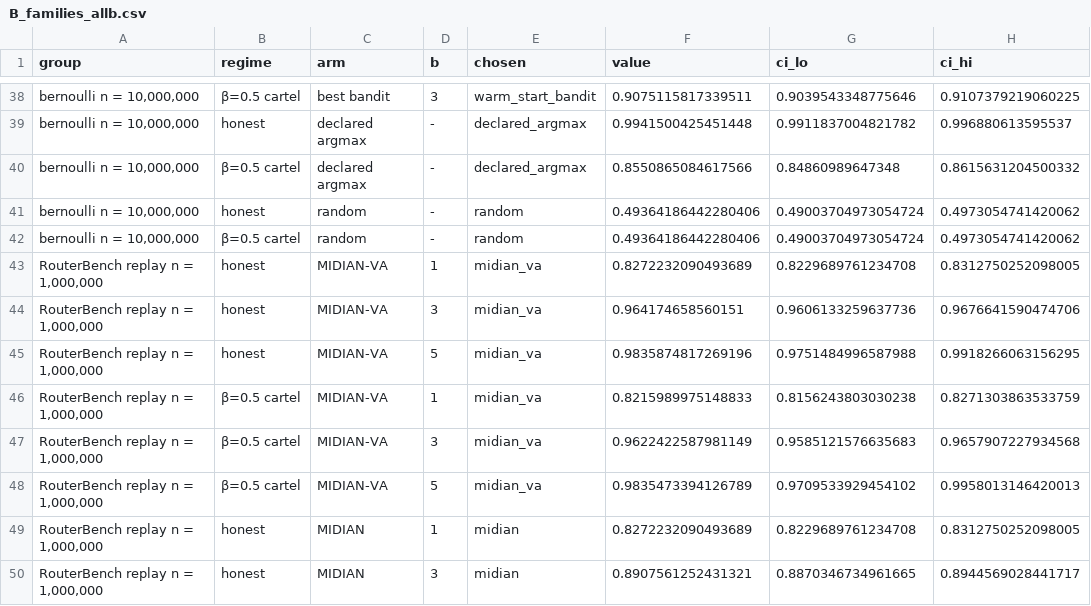
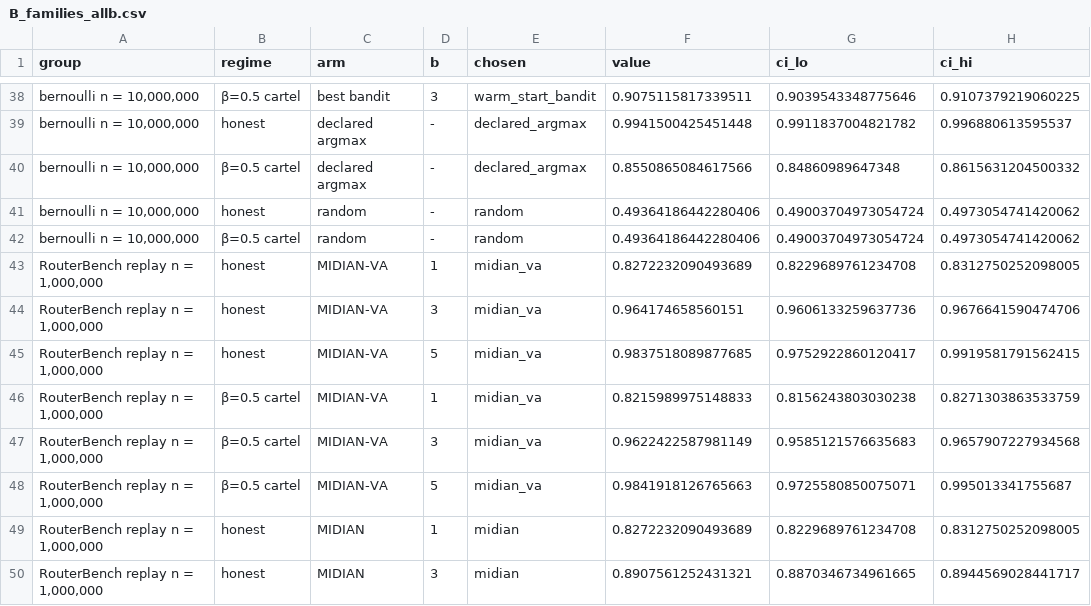
Before and after one commit to rsiegemit/midian-web, a CSV file: figures/condensed_sample/B_families_allb.csv, drawn as a sheet; only a part is shown, gaps mark what is left out; the diff covers the shown part only.

Commit message:
condensed stacked A / B: no error bars inside the stack (CIs stay in _allb); shorter titles

```diff
--- a/figures/condensed_sample/B_families_allb.csv
+++ b/figures/condensed_sample/B_families_allb.csv
@@ -44,6 +44,6 @@ group,regime,arm,b,chosen,value,ci_lo,ci_hi
 "RouterBench replay n = 1,000,000",honest,MIDIAN-VA,3,midian_va,0.964174658560151,0.9606133259637736,0.9676641590474706
-"RouterBench replay n = 1,000,000",honest,MIDIAN-VA,5,midian_va,0.9835874817269196,0.9751484996587988,0.9918266063156295
+"RouterBench replay n = 1,000,000",honest,MIDIAN-VA,5,midian_va,0.9837518089877685,0.9752922860120417,0.9919581791562415
 "RouterBench replay n = 1,000,000",β=0.5 cartel,MIDIAN-VA,1,midian_va,0.8215989975148833,0.8156243803030238,0.8271303863533759
 "RouterBench replay n = 1,000,000",β=0.5 cartel,MIDIAN-VA,3,midian_va,0.9622422587981149,0.9585121576635683,0.9657907227934568
-"RouterBench replay n = 1,000,000",β=0.5 cartel,MIDIAN-VA,5,midian_va,0.9835473394126789,0.9709533929454102,0.9958013146420013
+"RouterBench replay n = 1,000,000",β=0.5 cartel,MIDIAN-VA,5,midian_va,0.9841918126765663,0.9725580850075071,0.995013341755687
 "RouterBench replay n = 1,000,000",honest,MIDIAN,1,midian,0.8272232090493689,0.8229689761234708,0.8312750252098005
```
Also changed, not shown: 15 edited cells elsewhere in this file, figures/condensed_sample/B_families_stacked.csv, 8 other files.
